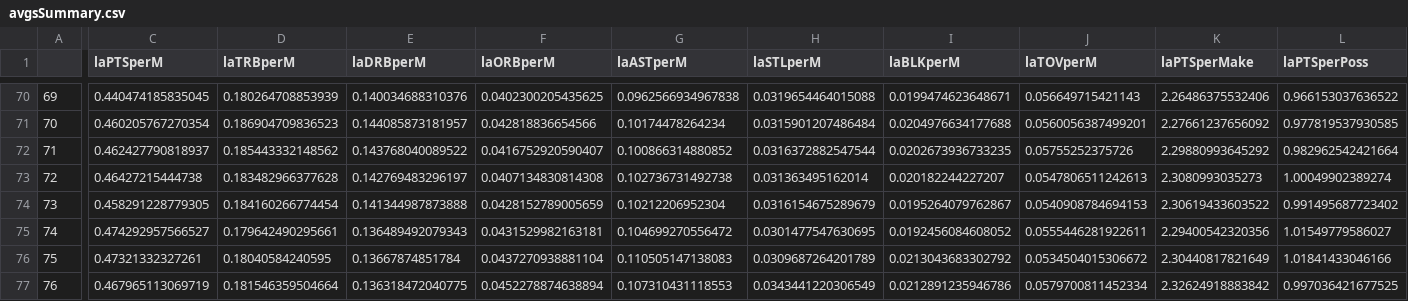
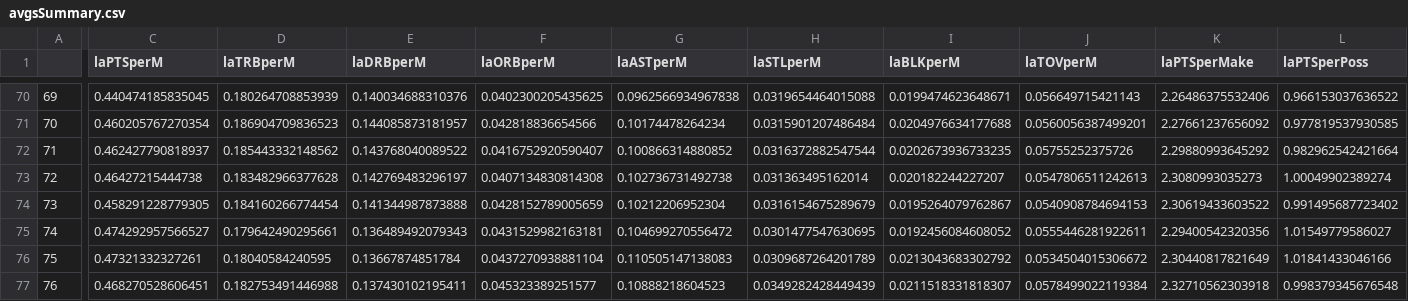
Before and after one commit to tmayhew1/nba-projects, a CSV file: Complete Data/avgsSummary.csv, drawn as a sheet; only a part is shown, gaps mark what is left out; the diff covers the shown part only; the diff names each change by its address in the sheet, - before the commit and + after, or states it on an @@ line.

```diff
--- a/Complete Data/avgsSummary.csv
+++ b/Complete Data/avgsSummary.csv
-C77 (laPTSperM): 0.467965113069719
+C77 (laPTSperM): 0.468270528606451
-D77 (laTRBperM): 0.181546359504664
+D77 (laTRBperM): 0.182753491446988
-E77 (laDRBperM): 0.136318472040775
+E77 (laDRBperM): 0.137430102195411
-F77 (laORBperM): 0.0452278874638894
+F77 (laORBperM): 0.045323389251577
-G77 (laASTperM): 0.107310431118553
+G77 (laASTperM): 0.10888218604523
-H77 (laSTLperM): 0.0343441220306549
+H77 (laSTLperM): 0.0349282428449439
-I77 (laBLKperM): 0.0212891235946786
+I77 (laBLKperM): 0.0211518331818307
-J77 (laTOVperM): 0.0579700811452334
+J77 (laTOVperM): 0.0578499022119384
-K77 (laPTSperMake): 2.32624918883842
+K77 (laPTSperMake): 2.32710562303918
-L77 (laPTSperPoss): 0.997036421677525
+L77 (laPTSperPoss): 0.998379345676548
```
Also changed, not shown: 5 edited cells elsewhere in this file, Complete Data/menu_options.csv, Totals/2024.csv, 38 other files.
